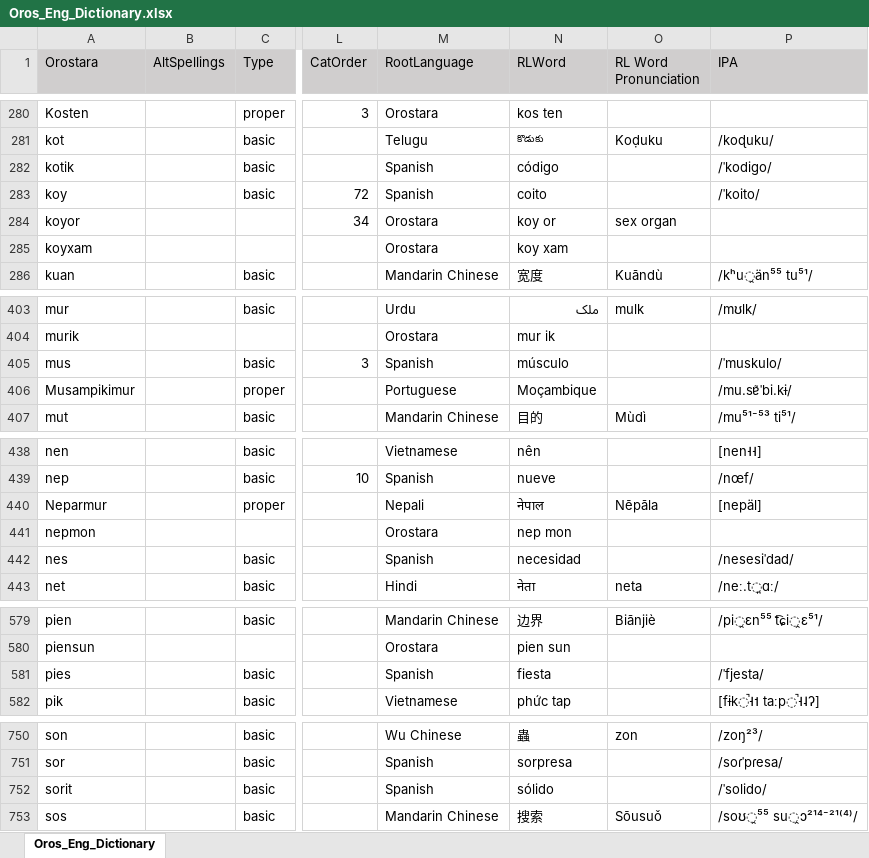
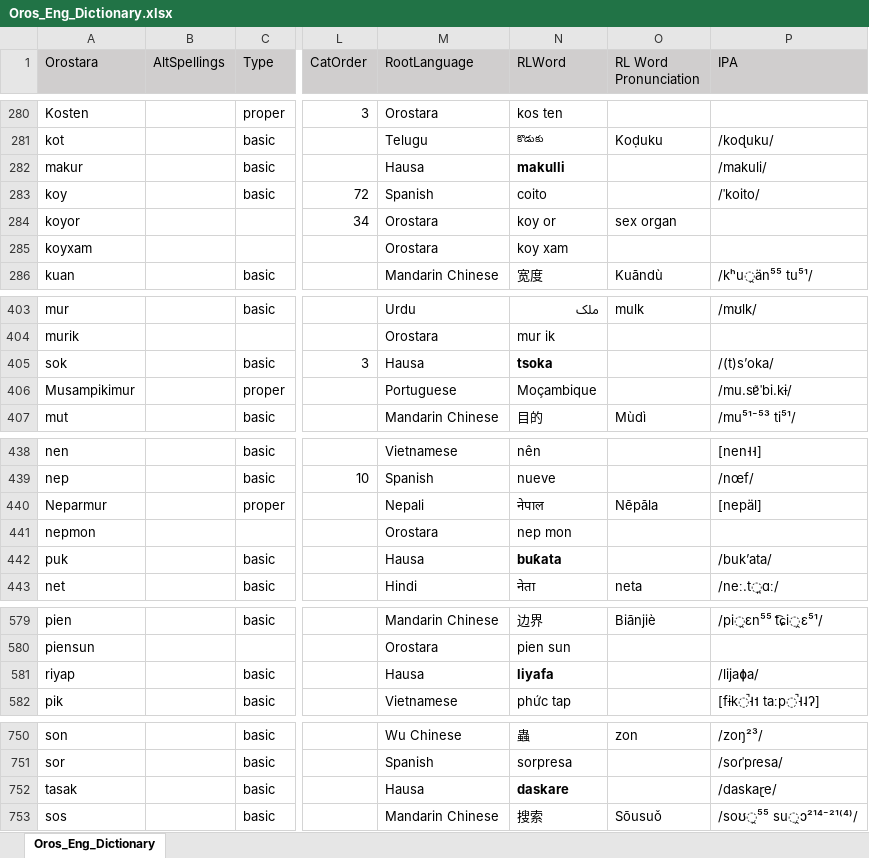
Before and after one commit to orostara/Orostara-Dictionary, an Excel workbook: files/Oros_Eng_Dictionary.xlsx, sheet Oros_Eng_Dictionary, drawn as a sheet; only a part is shown, gaps mark what is left out; values as stored, in another font and other column widths than the file's, no borders; table styles not drawn; the diff covers the shown part only; the diff names each change by its address in the sheet, - before the commit and + after, or states it on an @@ line.

Commit message:
dict updates - hausa done

```diff
--- a/files/Oros_Eng_Dictionary.xlsx (sheet Oros_Eng_Dictionary)
+++ b/files/Oros_Eng_Dictionary.xlsx (sheet Oros_Eng_Dictionary)
-A282 (Orostara): kotik
+A282 (Orostara): makur
-M282 (RootLanguage): Spanish
+M282 (RootLanguage): Hausa
-N282 (RLWord): código
+N282 (RLWord): makulli
-N282 bold: off
+N282 bold: on
-P282 (IPA): /ˈkodiɡo/
+P282 (IPA): /makuli/
-A405 (Orostara): mus
+A405 (Orostara): sok
-M405 (RootLanguage): Spanish
+M405 (RootLanguage): Hausa
-N405 (RLWord): músculo
+N405 (RLWord): tsoka
-N405 bold: off
+N405 bold: on
-P405 (IPA): /ˈmuskulo/
+P405 (IPA): /(t)s’oka/
-A442 (Orostara): nes
+A442 (Orostara): puk
-M442 (RootLanguage): Spanish
+M442 (RootLanguage): Hausa
-N442 (RLWord): necesidad
+N442 (RLWord): buƙata
-N442 bold: off
+N442 bold: on
-P442 (IPA): /nesesiˈdad/
+P442 (IPA): /buk’ata/
-A581 (Orostara): pies
+A581 (Orostara): riyap
-M581 (RootLanguage): Spanish
+M581 (RootLanguage): Hausa
-N581 (RLWord): fiesta
+N581 (RLWord): liyafa
-N581 bold: off
+N581 bold: on
-P581 (IPA): /ˈfjesta/
+P581 (IPA): /lijaɸa/
-A752 (Orostara): sorit
+A752 (Orostara): tasak
-M752 (RootLanguage): Spanish
+M752 (RootLanguage): Hausa
-N752 (RLWord): sólido
+N752 (RLWord): daskare
-N752 bold: off
+N752 bold: on
-P752 (IPA): /ˈsolido/
+P752 (IPA): /daskaɽe/
```
Also changed, not shown: 3 added rows, 3 removed rows, 39 edited cells and cell formats elsewhere in this sheet, 4 other files.
